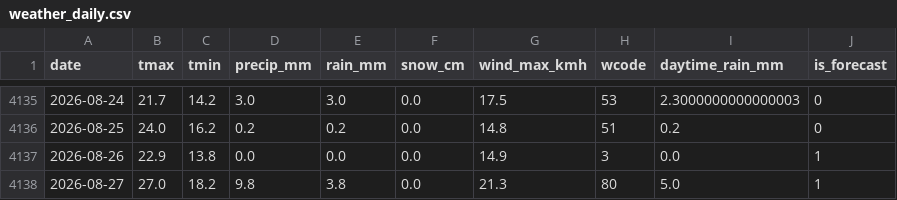
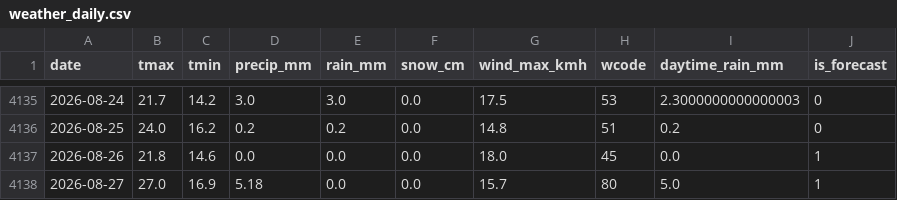
Before and after one commit to KhaledCodes/toronto-ferry-dashboard, a CSV file: outputs/weather_daily.csv, drawn as a sheet; only a part is shown, gaps mark what is left out.

```diff
--- a/outputs/weather_daily.csv
+++ b/outputs/weather_daily.csv
@@ -4136,3 +4136,3 @@ date,tmax,tmin,precip_mm,rain_mm,snow_cm,wind_max_kmh,wcode,daytime_rain_mm,is_f
 2026-08-25,24.0,16.2,0.2,0.2,0.0,14.8,51,0.2,0
-2026-08-26,22.9,13.8,0.0,0.0,0.0,14.9,3,0.0,1
-2026-08-27,27.0,18.2,9.8,3.8,0.0,21.3,80,5.0,1
+2026-08-26,21.8,14.6,0.0,0.0,0.0,18.0,45,0.0,1
+2026-08-27,27.0,16.9,5.18,0.0,0.0,15.7,80,5.0,1
```
Also changed, not shown: outputs/prediction_history.csv, outputs/weather_hourly.csv, 1 other file.
